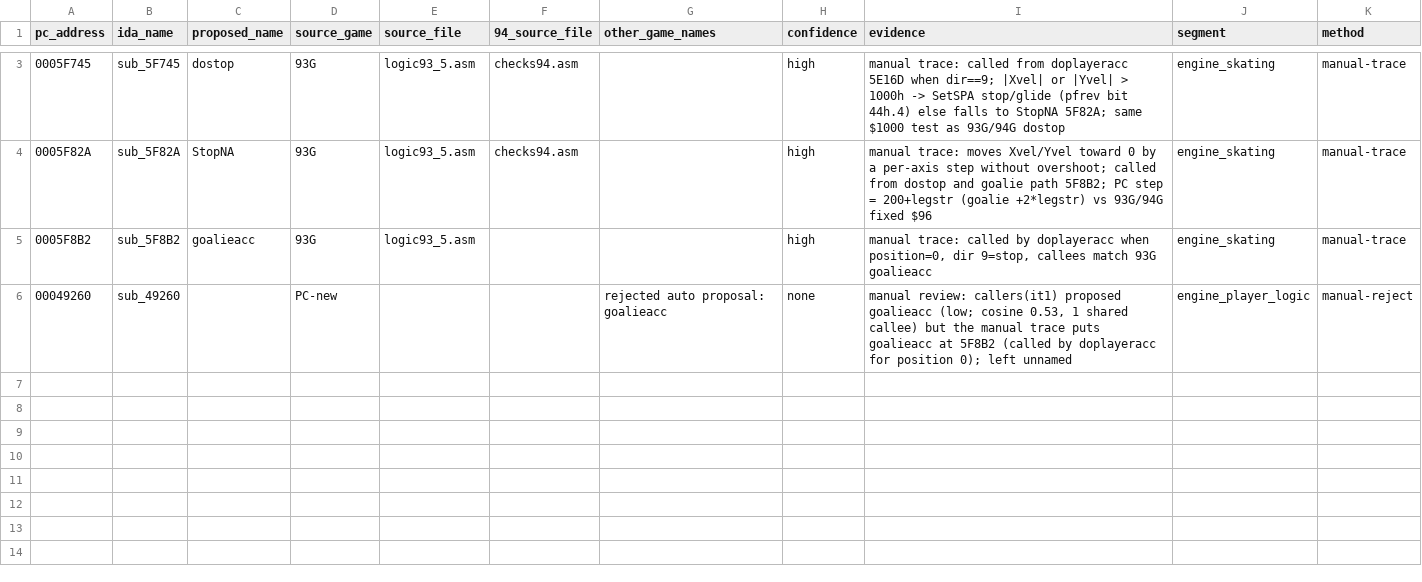
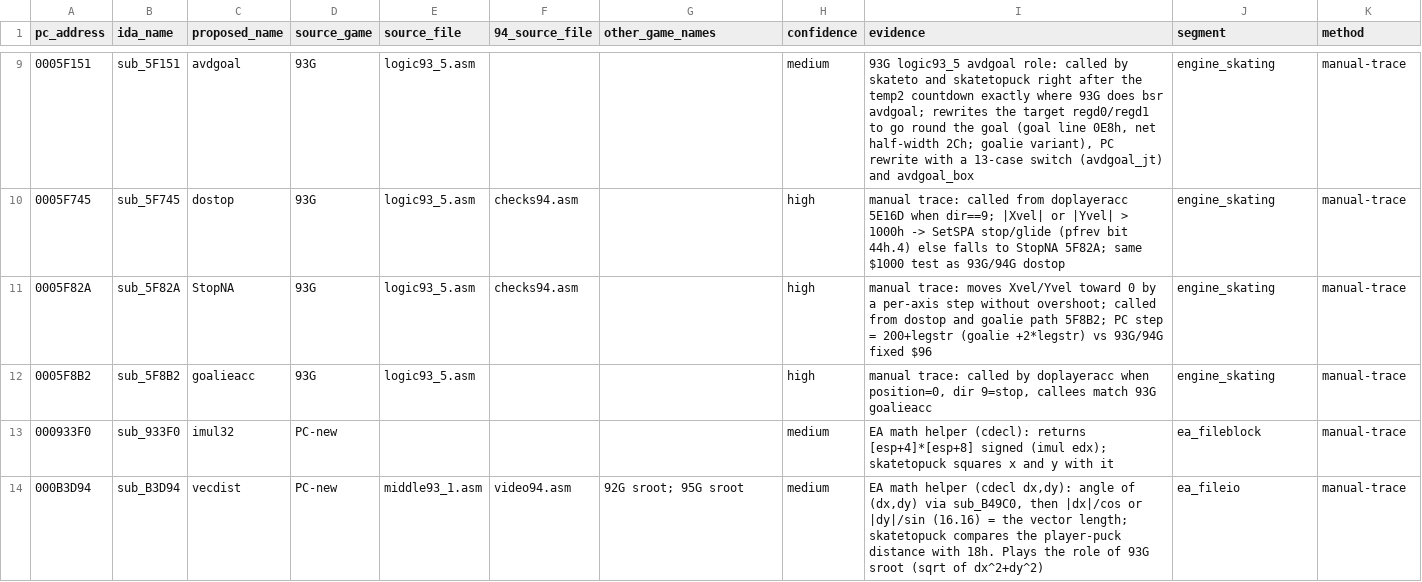
Before and after one commit to abdulahmad/NHL95PC, a CSV file: tools/manual_names.csv, drawn as a sheet; only a part is shown, gaps mark what is left out; the diff covers the shown part only.

Commit message:
engine_skating: name the 93G movement block (doplayeracc..noturn0)
Segment 043_5E16D_engine_skating (5E16D-5FB02), queue row 1, done.
- Functions: doplayeracc, skateto, dostop, StopNA, goalieacc, noturn0 confirmed
  against 93G logic93_5; new: skatetopuck, playeracc (93G), EvadePC (93G logic93_3),
  avdgoal (93G role, PC rewrite with avdgoal_jt), avdgoal_box and EvadePlayers
  (PC-new). Shared epilogues EvadePlayers_popebp/_popedi, EvadePC_x.
- 253 loc_ labels -> 93G locals (.d0 .cgl .d1 .c1 .inrev .rev .setrev .clrrev .done
  .iok .i0 .s2 .s3 .nox .noy .ng .ms .sube .vt .nvt .nf .ex .set .xp .y .yp .spa
  .nostop .nos0 .nochg .ns ...) or .1/.2/.x/.loop.
- Data: SortCords, puck pointer table (puckx/puckvx/pucky/puckvy/puckz/puckc; the
  seed name gameclock for C9080 was the puckvx pointer), puckpflags2, xc1/yc1,
  refsignal, gmode2, gameopts, dirtab_y, and the Watcom statics that carry the ported
  68k registers regd0-regd4 (wcradiusy at E03B4 was regd4); the -5r alias labels
  dword_E03BA/BE/AA/B2 are folded into regdN-2.
- Library helpers used here: imul32 (933F0), vecdist (B3D94).
- structs.inc: asslist, pnum, attribute, weight, legstr, legspd, endurance; byte
  halves (Xvel+1, temp2/temp2+1 byte swap) and byte -5r loads (temp2-3, pnum-3).
- 93G comments and PC differences (SPA numbers, StopNA step, MaxSpeed index).
auto names defined 262 -> 0, data auto names used 20 -> 0. MATCH.

```diff
--- a/tools/manual_names.csv
+++ b/tools/manual_names.csv
@@ -3 +9,2 @@ pc_address,ida_name,proposed_name,source_game,source_file,94_source_file,other_g
+0005F151,sub_5F151,avdgoal,93G,logic93_5.asm,,,medium,"93G logic93_5 avdgoal role: called by skateto and skatetopuck right after the temp2 countdown exactly where 93G does bsr avdgoal; rewrites the target regd0/regd1 to go round the goal (goal line 0E8h, net half-width 2Ch; goalie variant), PC rewrite with a 13-case switch (avdgoal_jt) and avdgoal_box",engine_skating,manual-trace
 0005F745,sub_5F745,dostop,93G,logic93_5.asm,checks94.asm,,high,manual trace: called from doplayeracc 5E16D when dir==9; |Xvel| or |Yvel| > 1000h -> SetSPA stop/glide (pfrev bit 44h.4) else falls to StopNA 5F82A; same $1000 test as 93G/94G dostop,engine_skating,manual-trace
@@ -5,2 +12,3 @@ pc_address,ida_name,proposed_name,source_game,source_file,94_source_file,other_g
 0005F8B2,sub_5F8B2,goalieacc,93G,logic93_5.asm,,,high,"manual trace: called by doplayeracc when position=0, dir 9=stop, callees match 93G goalieacc",engine_skating,manual-trace
-00049260,sub_49260,,PC-new,,,rejected auto proposal: goalieacc,none,"manual review: callers(it1) proposed goalieacc (low; cosine 0.53, 1 shared callee) but the manual trace puts goalieacc at 5F8B2 (called by doplayeracc for position 0); left unnamed",engine_player_logic,manual-reject
+000933F0,sub_933F0,imul32,PC-new,,,,medium,EA math helper (cdecl): returns [esp+4]*[esp+8] signed (imul edx); skatetopuck squares x and y with it,ea_fileblock,manual-trace
+000B3D94,sub_B3D94,vecdist,PC-new,middle93_1.asm,video94.asm,92G sroot; 95G sroot,medium,"EA math helper (cdecl dx,dy): angle of (dx,dy) via sub_B49C0, then |dx|/cos or |dy|/sin (16.16) = the vector length; skatetopuck compares the player-puck distance with 18h. Plays the role of 93G sroot (sqrt of dx^2+dy^2)",ea_fileio,manual-trace
```
Also changed, not shown: 5 added rows elsewhere in this file, name_map_94.csv, tools/global_map.csv, 37 other files.
